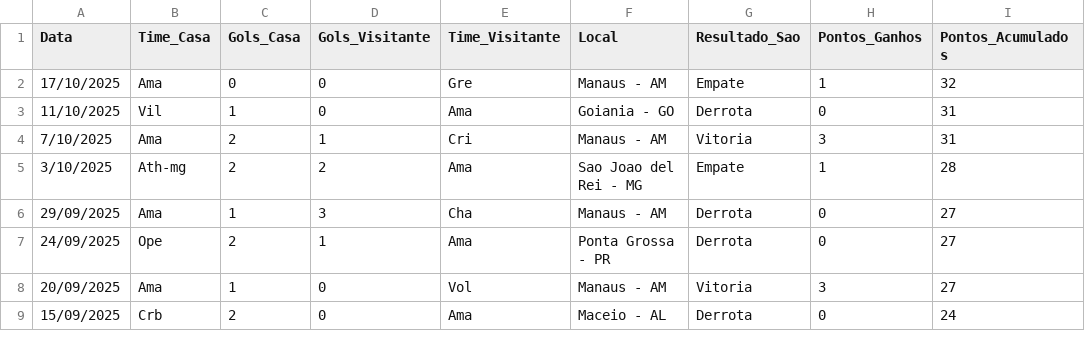
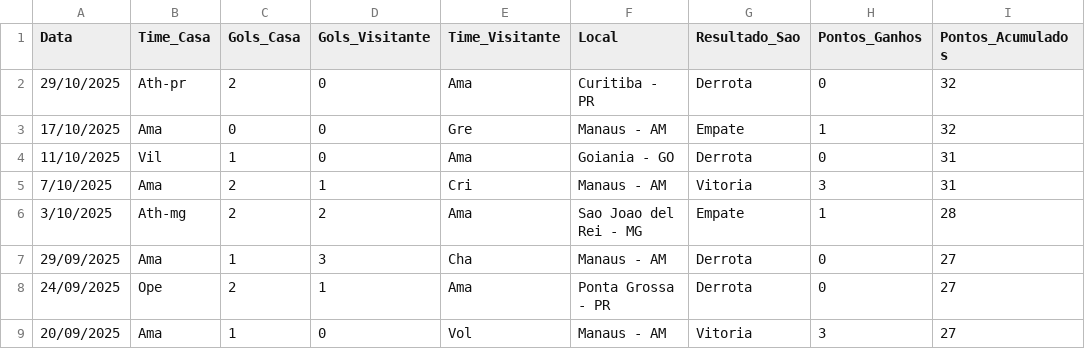
Before and after one commit to dacostaEF/loteca-inteligente, a CSV file: backend/estatistica/Serie_B/amazonas-fc/jogos.csv, drawn as a sheet; only a part is shown; the shorter side is filled out with more unchanged rows; the diff names each change by its address in the sheet, - before the commit and + after, or states it on an @@ line.

Commit message:
fix: Corrige tabelas de classificaÃ§Ã£o e bolinhas dos Ãºltimos jogos
- Fix: Tabelas duplicadas entre SÃ©rie A, B e C (seletor de abas corrigido)
- Fix: Bolinhas dos Ãºltimos 5 jogos agora aparecem corretamente
  * CSS: Bolinhas redondas (18px x 18px) com cores Verde/Amarelo/Vermelho
  * JS: Limita a 5 bolinhas, limpa string (remove hÃ­fens), valida V/E/D
- Fix: SÃ©rie A nÃ£o mostrava bolinhas (ordem dos campos ultimos_jogos corrigida)
- Improvement: BotÃ£o atualizar com fundo verde oliva (50% transparÃªncia)
- Improvement: Desabilitada atualizaÃ§Ã£o automÃ¡tica bugada (usar botÃ£o manual)
- Debug: Logs adicionados para rastreamento de dados
- Refactor: SeleÃ§Ã£o explÃ­cita de tabelas brasileiras vs internacionais

```diff
--- a/backend/estatistica/Serie_B/amazonas-fc/jogos.csv
+++ b/backend/estatistica/Serie_B/amazonas-fc/jogos.csv
+row 2: 29/10/2025 | Ath-pr | 2 | 0 | Ama | Curitiba - PR | Derrota | 0 | 32
```
Also changed, not shown: backend/estatistica/Serie_A/ceara/jogos.csv, backend/estatistica/Serie_A/fluminense/jogos.csv, 11 other files.
